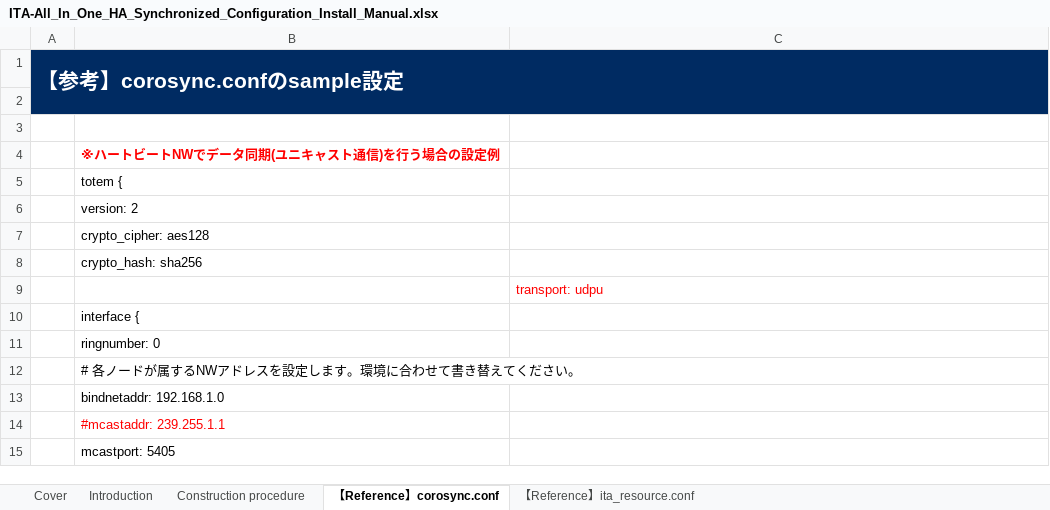
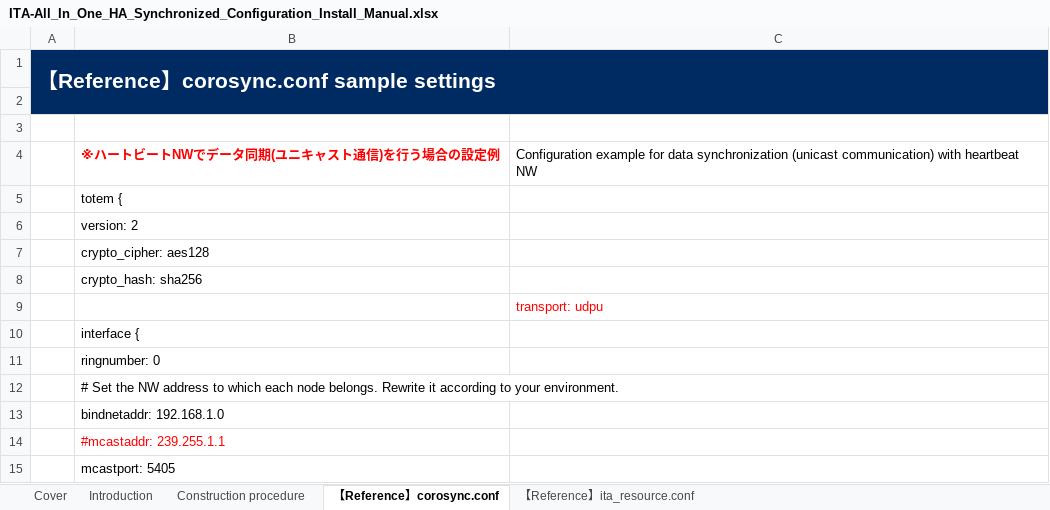
Before and after one commit to exastro-suite/it-automation-docs, an Excel workbook: asset/Learn/ITA-All_In_One_HA_Synchronized_Configuration_Install_Manual.xlsx, sheet 【Reference】corosync.conf, drawn as a sheet; only a part is shown; values as stored, in another font and other column widths than the file's, no borders; the diff names each change by its address in the sheet, - before the commit and + after, or states it on an @@ line.

```diff
--- a/asset/Learn/ITA-All_In_One_HA_Synchronized_Configuration_Install_Manual.xlsx (sheet 【Reference】corosync.conf)
+++ b/asset/Learn/ITA-All_In_One_HA_Synchronized_Configuration_Install_Manual.xlsx (sheet 【Reference】corosync.conf)
-A1: 【参考】corosync.confのsample設定
+A1: 【Reference】corosync.conf sample settings
-C4: (empty)
+C4: Configuration example for data synchronization (unicast communication) with heartbeat NW
-B12: # 各ノードが属するNWアドレスを設定します。環境に合わせて書き替えてください。
+B12: # Set the NW address to which each node belongs. Rewrite it according to your environment.
```
Also changed, not shown: sheet Construction procedure, sheet Introduction, sheet 【Reference】ita_resource.conf, charts or pictures, 19 other files.
